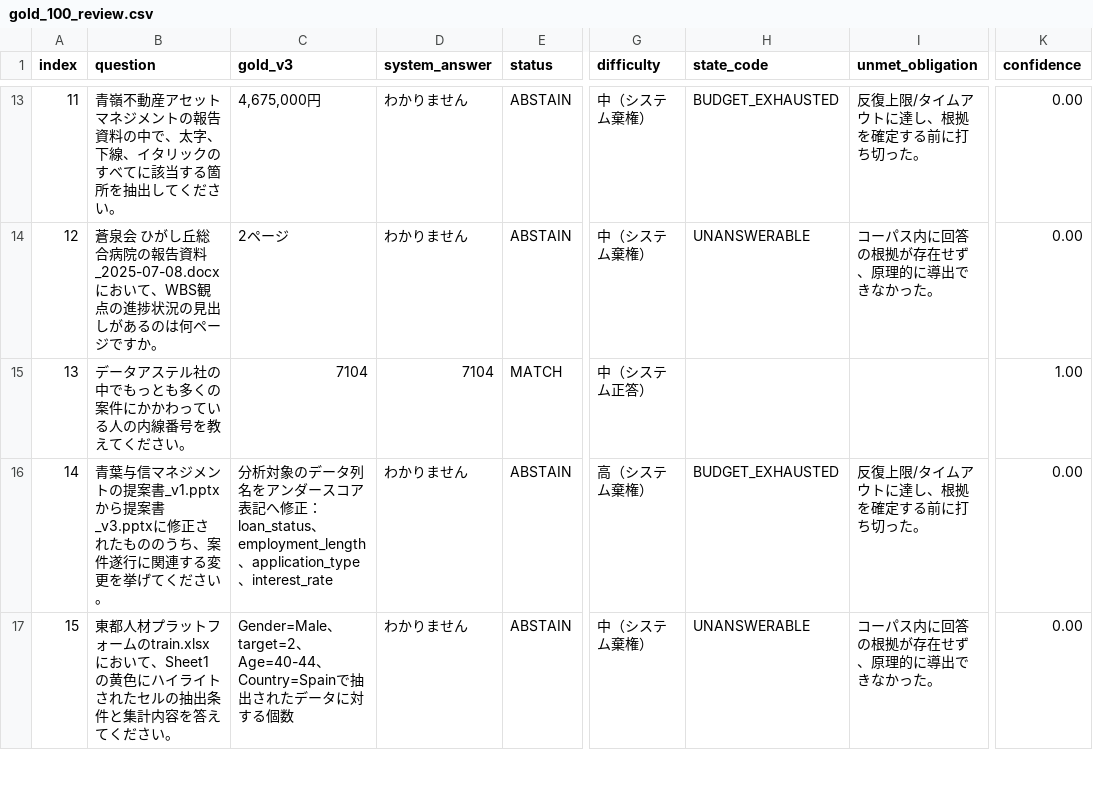
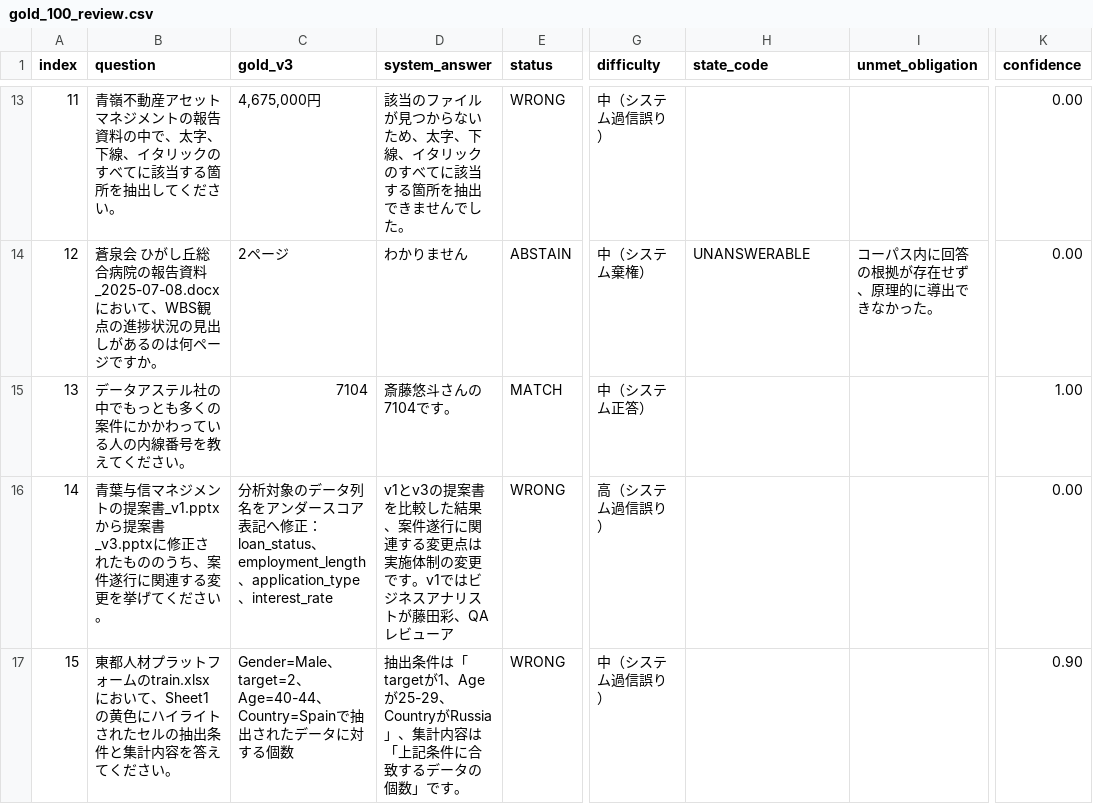
Before and after one commit to sota1111/signate-messy-drive-rag, a CSV file: artifacts/gold_100_review.csv, drawn as a sheet; only a part is shown, gaps mark what is left out; the diff covers the shown part only; the diff names each change by its address in the sheet, - before the commit and + after, or states it on an @@ line.

```diff
--- a/artifacts/gold_100_review.csv
+++ b/artifacts/gold_100_review.csv
-D13 (system_answer): わかりません
+D13 (system_answer): 該当のファイルが見つからないため、太字、下線、イタリックのすべてに該当する箇所を抽出できませんでした。
-E13 (status): ABSTAIN
+E13 (status): WRONG
-G13 (difficulty): 中（システム棄権）
+G13 (difficulty): 中（システム過信誤り）
-H13 (state_code): BUDGET_EXHAUSTED
+H13 (state_code): (empty)
-I13 (unmet_obligation): 反復上限/タイムアウトに達し、根拠を確定する前に打ち切った。
+I13 (unmet_obligation): (empty)
-D15 (system_answer): 7104
+D15 (system_answer): 斎藤悠斗さんの7104です。
-D16 (system_answer): わかりません
+D16 (system_answer): v1とv3の提案書を比較した結果、案件遂行に関連する変更点は実施体制の変更です。v1ではビジネスアナリストが藤田彩、QAレビューア
-E16:E17 (status): ABSTAIN
+E16:E17 (status): WRONG
-G16 (difficulty): 高（システム棄権）
+G16 (difficulty): 高（システム過信誤り）
-H16 (state_code): BUDGET_EXHAUSTED
+H16 (state_code): (empty)
-I16 (unmet_obligation): 反復上限/タイムアウトに達し、根拠を確定する前に打ち切った。
+I16 (unmet_obligation): (empty)
-D17 (system_answer): わかりません
+D17 (system_answer): 抽出条件は「targetが1、Ageが25-29、CountryがRussia」、集計内容は「上記条件に合致するデータの個数」です。
-G17 (difficulty): 中（システム棄権）
+G17 (difficulty): 中（システム過信誤り）
-H17 (state_code): UNANSWERABLE
+H17 (state_code): (empty)
-I17 (unmet_obligation): コーパス内に回答の根拠が存在せず、原理的に導出できなかった。
+I17 (unmet_obligation): (empty)
-K17 (confidence): 0.00
+K17 (confidence): 0.90
```
Also changed, not shown: 179 edited cells elsewhere in this file, 13 other files.
